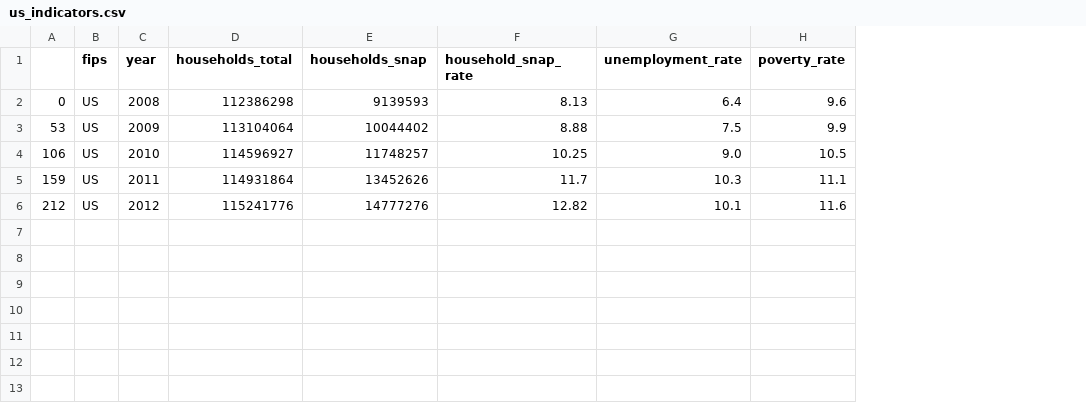
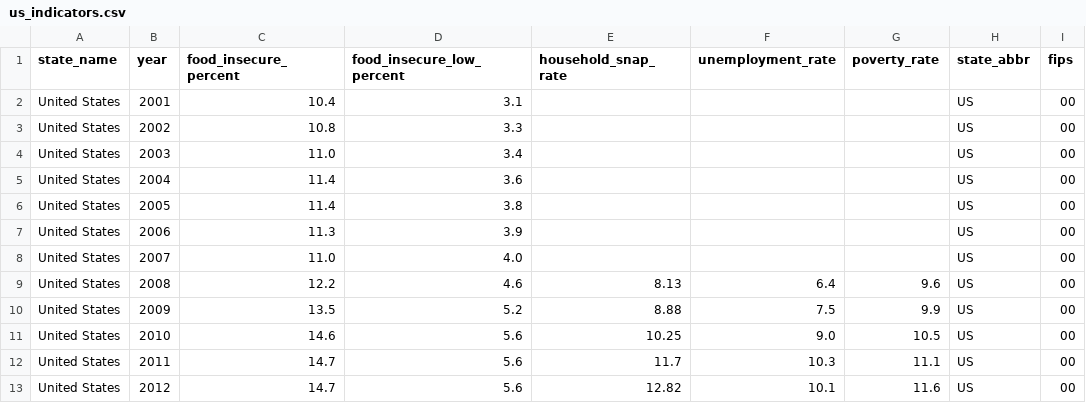
Before and after one commit to hackforwesternmass/hunger-story, a CSV file: data/us_indicators.csv, drawn as a sheet; removed rows and columns are numbered as before the commit, all else as after; the diff names each change by its address in the sheet, - before the commit and + after, or states it on an @@ line.

Commit message:
add food security data to the acs indicators - one file to rule them all

```diff
--- a/data/us_indicators.csv
+++ b/data/us_indicators.csv
-column A, rows 2-6: 0 | 53 | 106 | 159 | 212
-column B (fips), rows 2-6: all US
+column A (state_name), rows 9-13: all United States
-column D (households_total), rows 2-6: 112386298 | 113104064 | 114596927 | 114931864 | 115241776
-column E (households_snap), rows 2-6: 9139593 | 10044402 | 11748257 | 13452626 | 14777276
+column C (food_insecure_percent), rows 9-13: 12.2 | 13.5 | 14.6 | 14.7 | 14.7
+column D (food_insecure_low_percent), rows 9-13: 4.6 | 5.2 | 5.6 | 5.6 | 5.6
+column H (state_abbr), rows 9-13: all US
+column I (fips), rows 9-13: all 00
+row 2: United States | 2001 | 10.4 | 3.1 |  |  |  | US | 00
+row 3: United States | 2002 | 10.8 | 3.3 |  |  |  | US | 00
+row 4: United States | 2003 | 11.0 | 3.4 |  |  |  | US | 00
+row 5: United States | 2004 | 11.4 | 3.6 |  |  |  | US | 00
+row 6: United States | 2005 | 11.4 | 3.8 |  |  |  | US | 00
+row 7: United States | 2006 | 11.3 | 3.9 |  |  |  | US | 00
+row 8: United States | 2007 | 11.0 | 4.0 |  |  |  | US | 00
```
Also changed, not shown: 2 other files.
